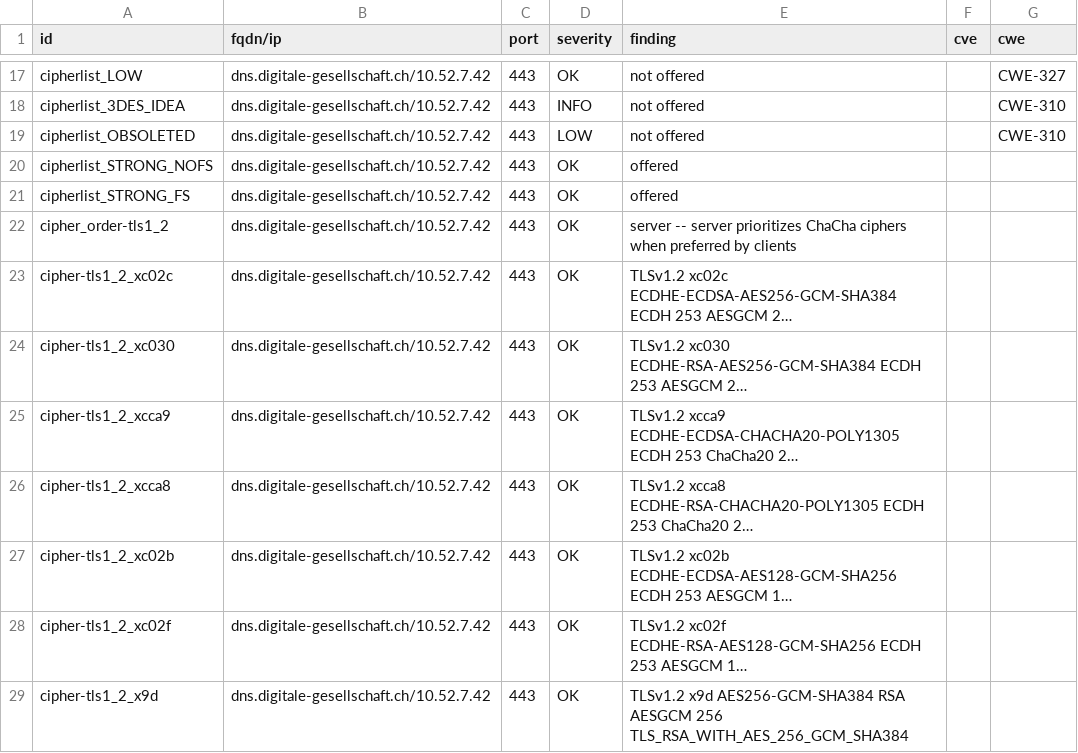
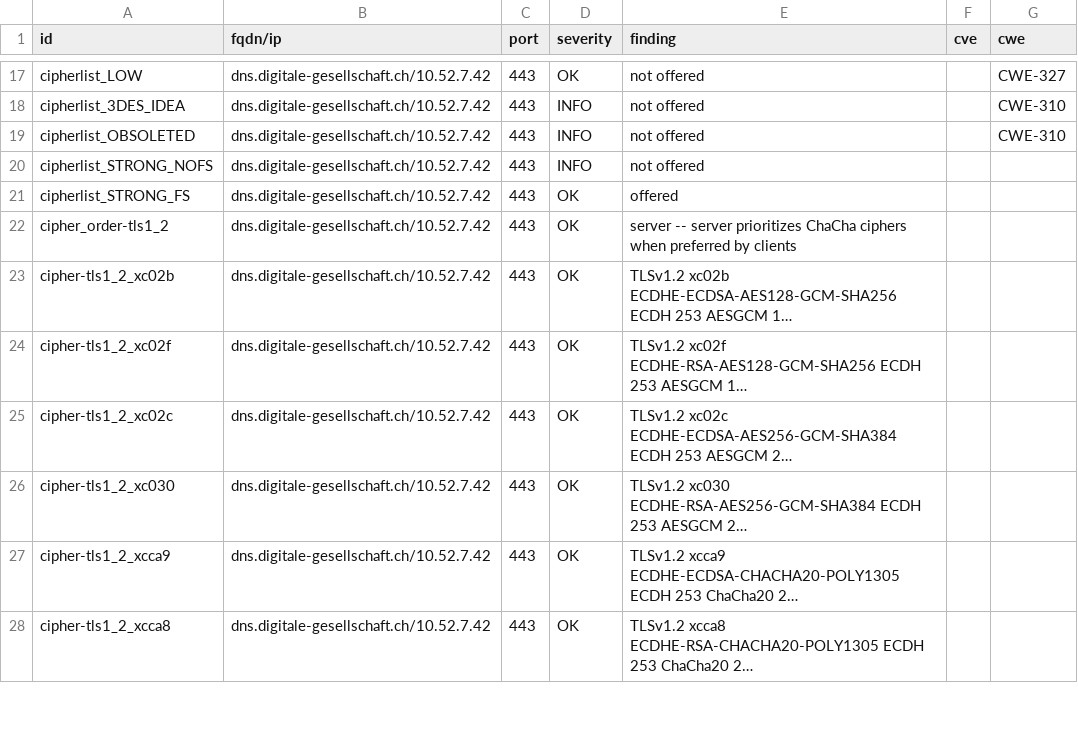
Before and after one commit to DigitaleGesellschaft/DNS-Resolver, a CSV file: .github/workflow-fixtures/testssl-results/10.52.7.42_p443.csv, drawn as a sheet; only a part is shown, gaps mark what is left out; long unchanged cells end in …; removed rows and columns are numbered as before the commit, all else as after; the diff covers the shown part only; the diff names each change by its address in the sheet, - before the commit and + after, or states it on an @@ line.

```diff
--- a/.github/workflow-fixtures/testssl-results/10.52.7.42_p443.csv
+++ b/.github/workflow-fixtures/testssl-results/10.52.7.42_p443.csv
-D19 (severity): LOW
+D19 (severity): INFO
-D20 (severity): OK
+D20 (severity): INFO
-E20 (finding): offered
+E20 (finding): not offered
@@ row 27 moved to row 23: cipher-tls1_2_xc02b @@
@@ row 28 moved to row 24: cipher-tls1_2_xc02f @@
-row 29: cipher-tls1_2_x9d | dns.digitale-gesellschaft.ch/10.52.7.42 | 443 | OK | TLSv1.2 x9d AES256-GCM-SHA384 RSA AESGCM 256 TLS_RSA_WITH_AES_256_GCM_SHA384
```
Also changed, not shown: 1 removed row, 1 moved row and 37 edited cells elsewhere in this file, .github/workflow-fixtures/testssl-results/10.52.7.42_p853.csv, .github/workflow-fixtures/testssl-results/10.52.7.43_p443.csv, 2 other files.
